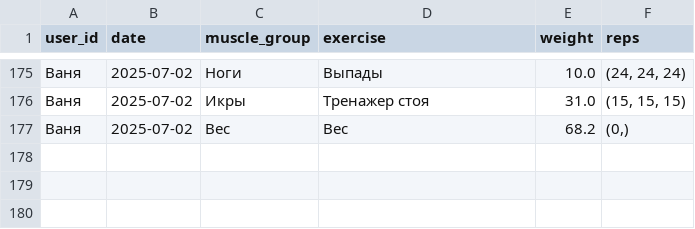
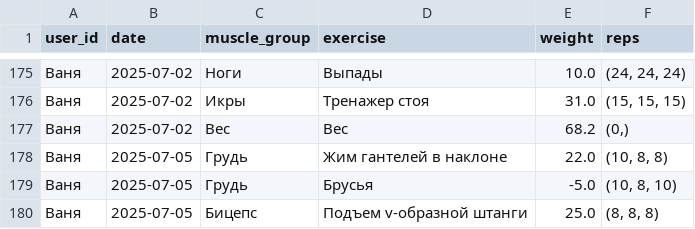
Before and after one commit to v0r0bi0v/gym-statistics, a CSV file: workouts.csv, drawn as a sheet; only a part is shown, gaps mark what is left out; the diff names each change by its address in the sheet, - before the commit and + after, or states it on an @@ line.

Commit message:
GYM AUTOCOMMIT 2025-07-05 15:55:27 UTC

```diff
--- a/workouts.csv
+++ b/workouts.csv
+row 178: Ваня | 2025-07-05 | Грудь | Жим гантелей в наклоне | 22.0 | (10, 8, 8)
+row 179: Ваня | 2025-07-05 | Грудь | Брусья | -5.0 | (10, 8, 10)
+row 180: Ваня | 2025-07-05 | Бицепс | Подъем v-образной штанги | 25.0 | (8, 8, 8)
```
